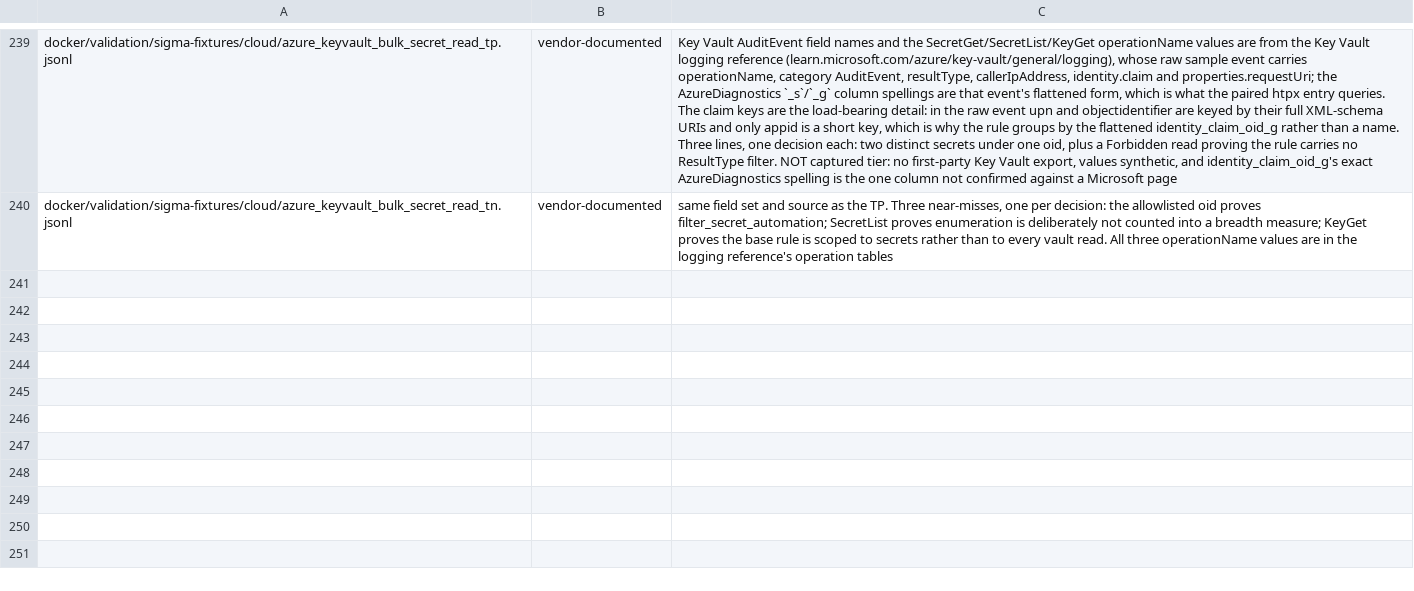
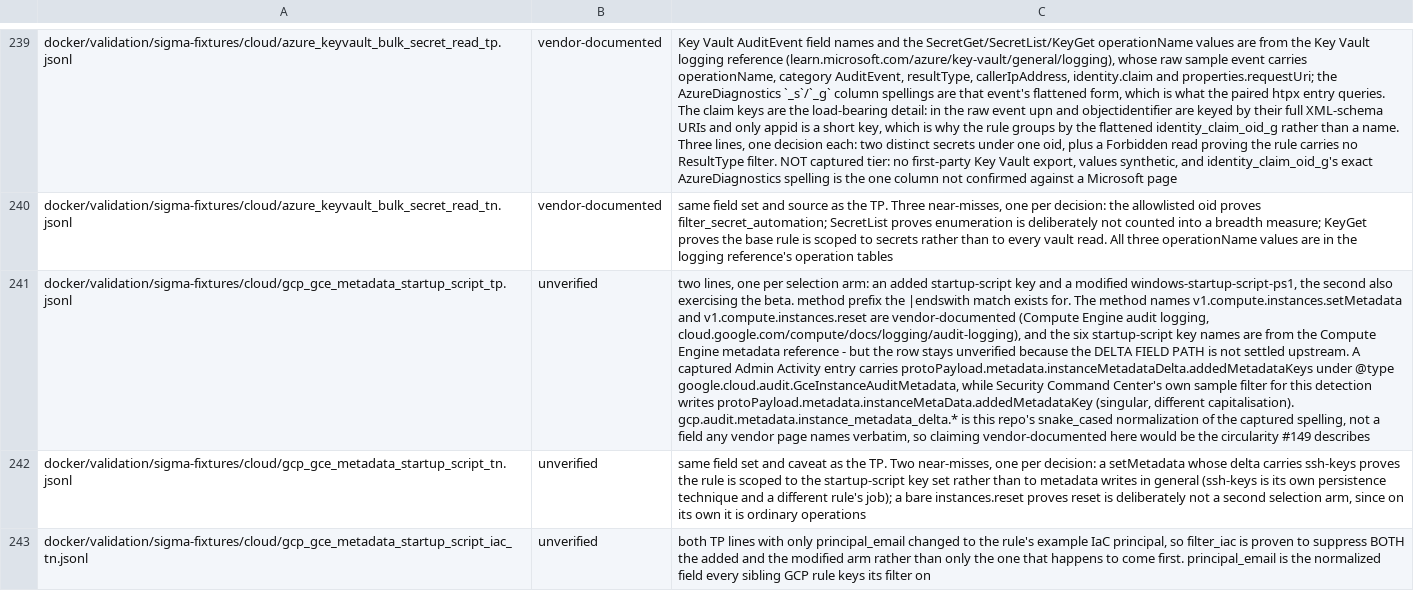
Before and after one commit to dotgibson/dotfiles-Defense, a TSV file: docker/validation/fixture-provenance.tsv, drawn as a sheet; only a part is shown, gaps mark what is left out; the diff names each change by its address in the sheet, - before the commit and + after, or states it on an @@ line.

```diff
--- a/docker/validation/fixture-provenance.tsv
+++ b/docker/validation/fixture-provenance.tsv
+row 241: docker/validation/sigma-fixtures/cloud/gcp_gce_metadata_startup_script_tp.jsonl | unverified | two lines, one per selection arm: an added startup-script key and a modified windows-startup-script-ps1, the second also exercising the beta. method prefix the |endswith match exists for. The method names v1.compute.instances.setMetadata and v1.compute.instances.reset are vendor-documented (Compute Engine audit logging, cloud.google.com/compute/docs/logging/audit-logging), and the six startup-script key names are from the Compute Engine metadata reference - but the row stays unverified because the DELTA FIELD PATH is not settled upstream. A captured Admin Activity entry carries protoPayload.metadata.instanceMetadataDelta.addedMetadataKeys under @type google.cloud.audit.GceInstanceAuditMetadata, while Security Command Center's own sample filter for this detection writes protoPayload.metadata.instanceMetaData.addedMetadataKey (singular, different capitalisation). gcp.audit.metadata.instance_metadata_delta.* is this repo's snake_cased normalization of the captured spelling, not a field any vendor page names verbatim, so claiming vendor-documented here would be the circularity #149 describes
+row 242: docker/validation/sigma-fixtures/cloud/gcp_gce_metadata_startup_script_tn.jsonl | unverified | same field set and caveat as the TP. Two near-misses, one per decision: a setMetadata whose delta carries ssh-keys proves the rule is scoped to the startup-script key set rather than to metadata writes in general (ssh-keys is its own persistence technique and a different rule's job); a bare instances.reset proves reset is deliberately not a second selection arm, since on its own it is ordinary operations
+row 243: docker/validation/sigma-fixtures/cloud/gcp_gce_metadata_startup_script_iac_tn.jsonl | unverified | both TP lines with only principal_email changed to the rule's example IaC principal, so filter_iac is proven to suppress BOTH the added and the modified arm rather than only the one that happens to come first. principal_email is the normalized field every sibling GCP rule keys its filter on
```
Also changed, not shown: detections/siem/splunk-precedence-allowlist.tsv, docker/validation/sigma-cloud-manifest.tsv, 13 other files.
